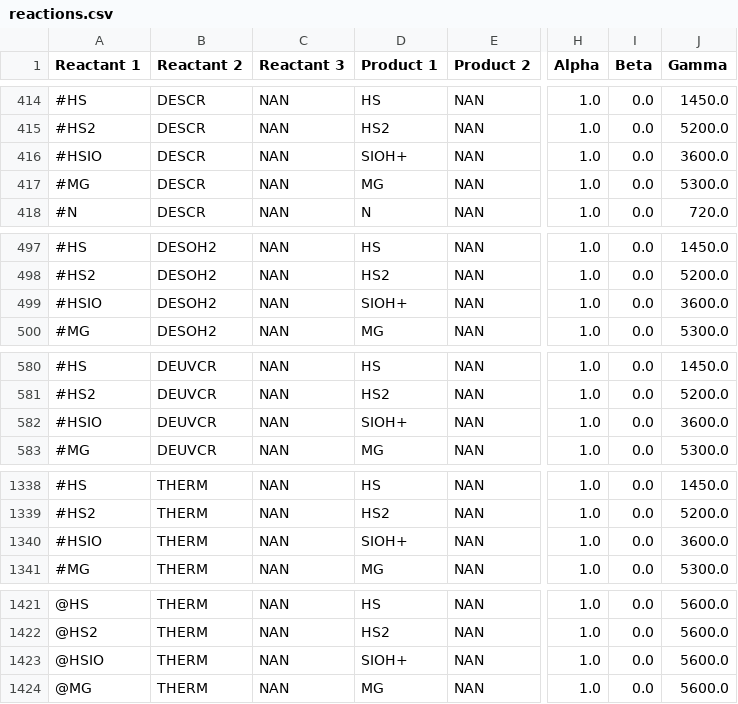
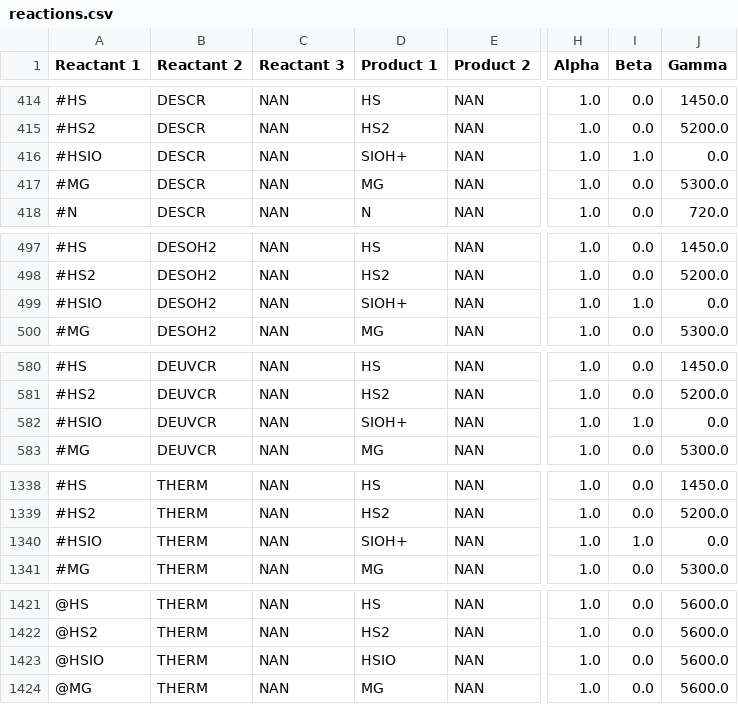
Before and after one commit to uclchem/UCLCHEM, a CSV file: src/uclchem/reactions.csv, drawn as a sheet; only a part is shown, gaps mark what is left out; the diff names each change by its address in the sheet, - before the commit and + after, or states it on an @@ line.

Commit message:
Introduce support for prefixes
By default desorb can now add all desorb reactions for
custom desorb pathways (see small_chemistry_prefix) network

```diff
--- a/src/uclchem/reactions.csv
+++ b/src/uclchem/reactions.csv
-I416 (Beta): 0.0
+I416 (Beta): 1.0
-J416 (Gamma): 3600.0
+J416 (Gamma): 0.0
-I499 (Beta): 0.0
+I499 (Beta): 1.0
-J499 (Gamma): 3600.0
+J499 (Gamma): 0.0
-I582 (Beta): 0.0
+I582 (Beta): 1.0
-J582 (Gamma): 3600.0
+J582 (Gamma): 0.0
-I1340 (Beta): 0.0
+I1340 (Beta): 1.0
-J1340 (Gamma): 3600.0
+J1340 (Gamma): 0.0
-D1423 (Product 1): SIOH+
+D1423 (Product 1): HSIO
```
Also changed, not shown: 15 other files.
